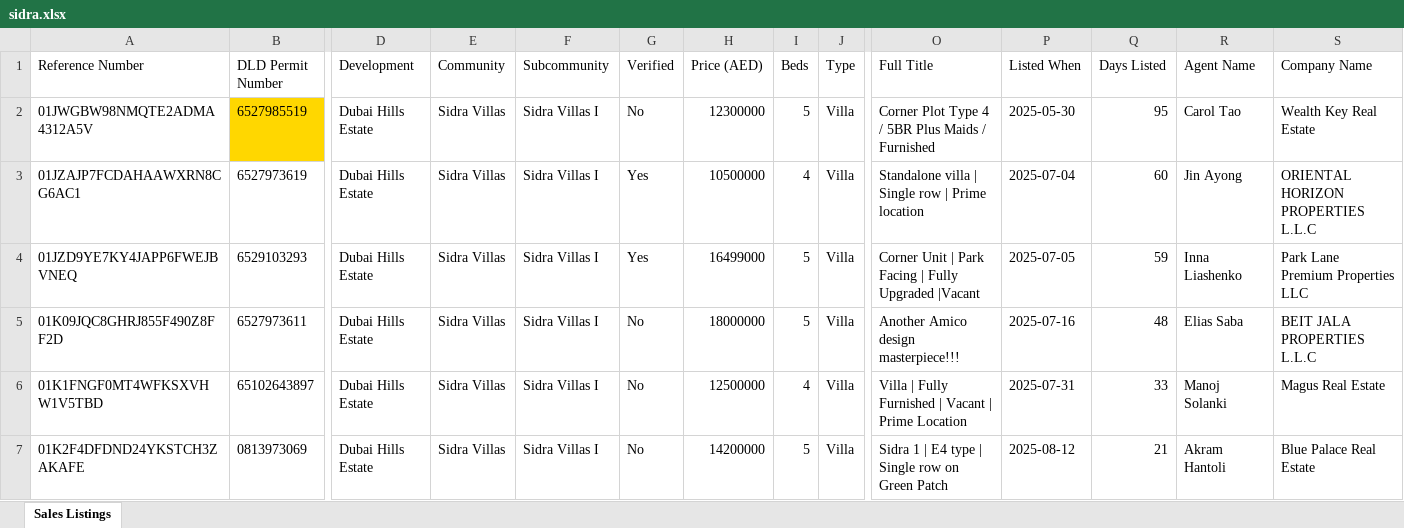
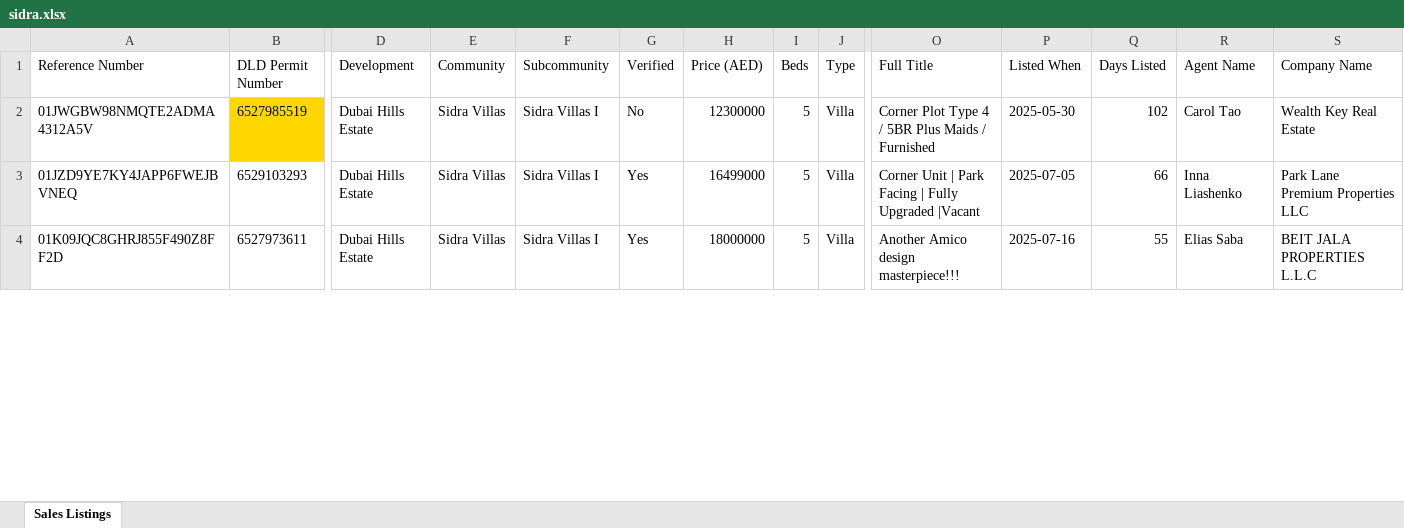
Before and after one commit to Levan91/MegaValuationer, an Excel workbook: Data/Listings/sidra.xlsx, sheet Sales Listings, drawn as a sheet; only a part is shown, gaps mark what is left out; values as stored, in another font and other column widths than the file's, no borders; removed rows and columns are numbered as before the commit, all else as after; rows hold the shown columns only; the diff covers the shown part only; the diff names each change by its address in the sheet, - before the commit and + after, or states it on an @@ line.

Commit message:
Sync data files - 2025-09-09 12:35:09 (       2 files updated)

```diff
--- a/Data/Listings/sidra.xlsx (sheet Sales Listings)
+++ b/Data/Listings/sidra.xlsx (sheet Sales Listings)
-Q2 (Days Listed): 95
+Q2 (Days Listed): 102
-row 3: 01JZAJP7FCDAHAAWXRN8CG6AC1 | 6527973619 | Dubai Hills Estate | Sidra Villas | Sidra Villas I | Yes | 10500000 | 4 | Villa | Standalone villa | Single row | Prime location | 2025-07-04 | 60 | Jin Ayong | ORIENTAL HORIZON PROPERTIES L.L.C
-Q3 (Days Listed): 59
+Q3 (Days Listed): 66
-G4 (Verified): No
+G4 (Verified): Yes
-Q4 (Days Listed): 48
+Q4 (Days Listed): 55
-row 6: 01K1FNGF0MT4WFKSXVHW1V5TBD | 65102643897 | Dubai Hills Estate | Sidra Villas | Sidra Villas I | No | 12500000 | 4 | Villa | Villa | Fully Furnished | Vacant | Prime Location | 2025-07-31 | 33 | Manoj Solanki | Magus Real Estate
-row 7: 01K2F4DFDND24YKSTCH3ZAKAFE | 0813973069 | Dubai Hills Estate | Sidra Villas | Sidra Villas I | No | 14200000 | 5 | Villa | Sidra 1 | E4 type | Single row on Green Patch | 2025-08-12 | 21 | Akram Hantoli | Blue Palace Real Estate
```
Also changed, not shown: 15 added rows, 17 removed rows, 168 edited cells and cell formats elsewhere in this sheet, Data/Rentals/Sidra_rentals.xlsx.
